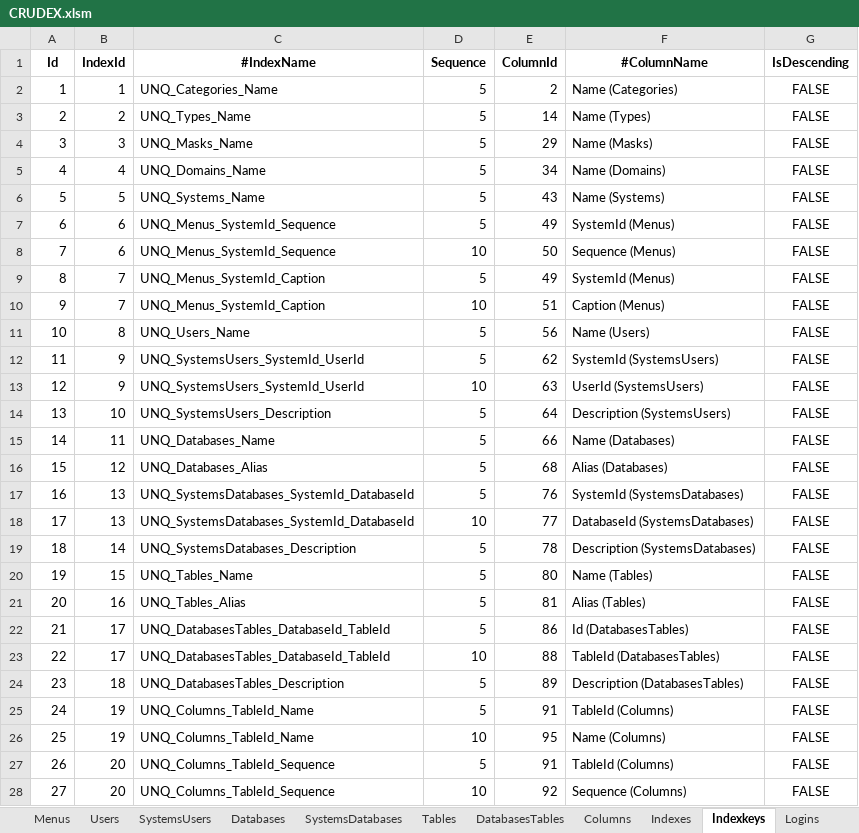
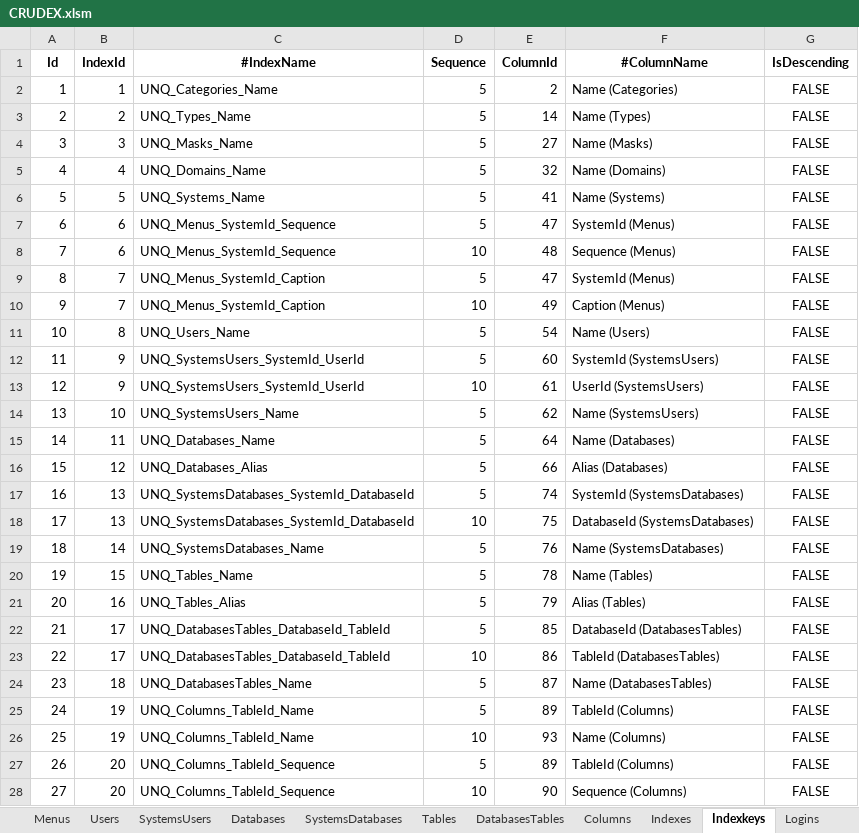
Before and after one commit to joaolabrego/CRUDEX, an Excel workbook: CRUDEX/Assets/CRUDEX.xlsm, sheet Indexkeys, drawn as a sheet; only a part is shown; values as stored, in another font and other column widths than the file's, no borders; the diff covers the shown part only; the diff names each change by its address in the sheet, - before the commit and + after, or states it on an @@ line.

```diff
--- a/CRUDEX/Assets/CRUDEX.xlsm (sheet Indexkeys)
+++ b/CRUDEX/Assets/CRUDEX.xlsm (sheet Indexkeys)
-E4 (ColumnId): 29
+E4 (ColumnId): 27
-E5 (ColumnId): 34
+E5 (ColumnId): 32
-E6 (ColumnId): 43
+E6 (ColumnId): 41
-E7 (ColumnId): 49
+E7 (ColumnId): 47
-E8 (ColumnId): 50
+E8 (ColumnId): 48
-E9 (ColumnId): 49
+E9 (ColumnId): 47
-E10 (ColumnId): 51
+E10 (ColumnId): 49
-E11 (ColumnId): 56
+E11 (ColumnId): 54
-E12 (ColumnId): 62
+E12 (ColumnId): 60
-E13 (ColumnId): 63
+E13 (ColumnId): 61
-C14 (#IndexName): UNQ_SystemsUsers_Description
+C14 (#IndexName): UNQ_SystemsUsers_Name
-E14 (ColumnId): 64
+E14 (ColumnId): 62
-F14 (#ColumnName): Description (SystemsUsers)
+F14 (#ColumnName): Name (SystemsUsers)
-E15 (ColumnId): 66
+E15 (ColumnId): 64
-E16 (ColumnId): 68
+E16 (ColumnId): 66
-E17 (ColumnId): 76
+E17 (ColumnId): 74
-E18 (ColumnId): 77
+E18 (ColumnId): 75
-C19 (#IndexName): UNQ_SystemsDatabases_Description
+C19 (#IndexName): UNQ_SystemsDatabases_Name
-E19 (ColumnId): 78
+E19 (ColumnId): 76
-F19 (#ColumnName): Description (SystemsDatabases)
+F19 (#ColumnName): Name (SystemsDatabases)
-E20 (ColumnId): 80
+E20 (ColumnId): 78
-E21 (ColumnId): 81
+E21 (ColumnId): 79
-E22 (ColumnId): 86
+E22 (ColumnId): 85
-F22 (#ColumnName): Id (DatabasesTables)
+F22 (#ColumnName): DatabaseId (DatabasesTables)
-E23 (ColumnId): 88
+E23 (ColumnId): 86
-C24 (#IndexName): UNQ_DatabasesTables_Description
+C24 (#IndexName): UNQ_DatabasesTables_Name
-E24 (ColumnId): 89
+E24 (ColumnId): 87
-F24 (#ColumnName): Description (DatabasesTables)
+F24 (#ColumnName): Name (DatabasesTables)
-E25 (ColumnId): 91
+E25 (ColumnId): 89
-E26 (ColumnId): 95
+E26 (ColumnId): 93
-E27 (ColumnId): 91
+E27 (ColumnId): 89
-E28 (ColumnId): 92
+E28 (ColumnId): 90
```
Also changed, not shown: 9 edited cells elsewhere in this sheet, sheet Columns, sheet Types, sheet Domains, sheet Indexes, sheet SystemsDatabases, sheet SystemsUsers, 2 more sheets, formulas that keep their value, 22 other files.
